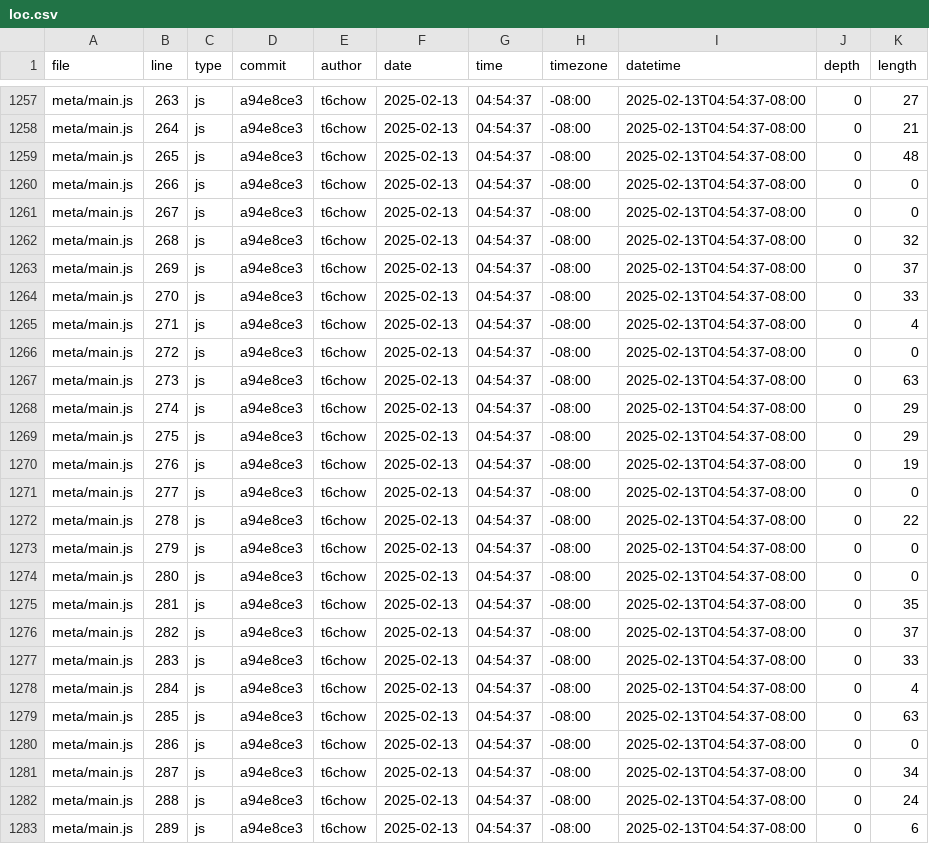
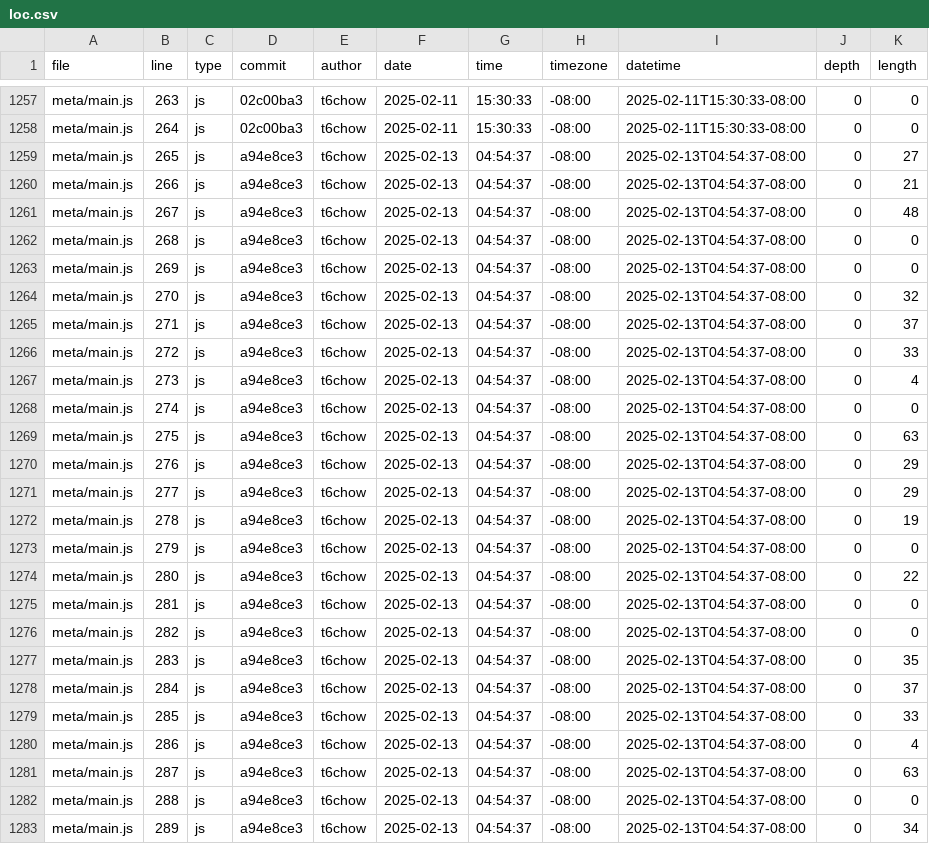
Before and after one commit to t6chow/portfolio, a CSV file: meta/loc.csv, drawn as a sheet; only a part is shown, gaps mark what is left out; the diff covers the shown part only; the diff names each change by its address in the sheet, - before the commit and + after, or states it on an @@ line.

```diff
--- a/meta/loc.csv
+++ b/meta/loc.csv
-D1257:D1258 (commit): a94e8ce3
+D1257:D1258 (commit): 02c00ba3
-F1257:F1258 (date): 2025-02-13
+F1257:F1258 (date): 2025-02-11
-G1257:G1258 (time): 04:54:37
+G1257:G1258 (time): 15:30:33
-I1257:I1258 (datetime): 2025-02-13T04:54:37-08:00
+I1257:I1258 (datetime): 2025-02-11T15:30:33-08:00
-K1257 (length): 27
+K1257 (length): 0
-K1258 (length): 21
+K1258 (length): 0
-K1259 (length): 48
+K1259 (length): 27
-K1260 (length): 0
+K1260 (length): 21
-K1261 (length): 0
+K1261 (length): 48
-K1262 (length): 32
+K1262 (length): 0
-K1263 (length): 37
+K1263 (length): 0
-K1264 (length): 33
+K1264 (length): 32
-K1265 (length): 4
+K1265 (length): 37
-K1266 (length): 0
+K1266 (length): 33
-K1267 (length): 63
+K1267 (length): 4
-K1268 (length): 29
+K1268 (length): 0
-K1269 (length): 29
+K1269 (length): 63
-K1270 (length): 19
+K1270 (length): 29
-K1271 (length): 0
+K1271 (length): 29
-K1272 (length): 22
+K1272 (length): 19
-K1274 (length): 0
+K1274 (length): 22
-K1275 (length): 35
+K1275 (length): 0
-K1276 (length): 37
+K1276 (length): 0
-K1277 (length): 33
+K1277 (length): 35
-K1278 (length): 4
+K1278 (length): 37
-K1279 (length): 63
+K1279 (length): 33
-K1280 (length): 0
+K1280 (length): 4
-K1281 (length): 34
+K1281 (length): 63
-K1282 (length): 24
+K1282 (length): 0
-K1283 (length): 6
+K1283 (length): 34
```
Also changed, not shown: 2 added rows and 77 edited cells elsewhere in this file.
